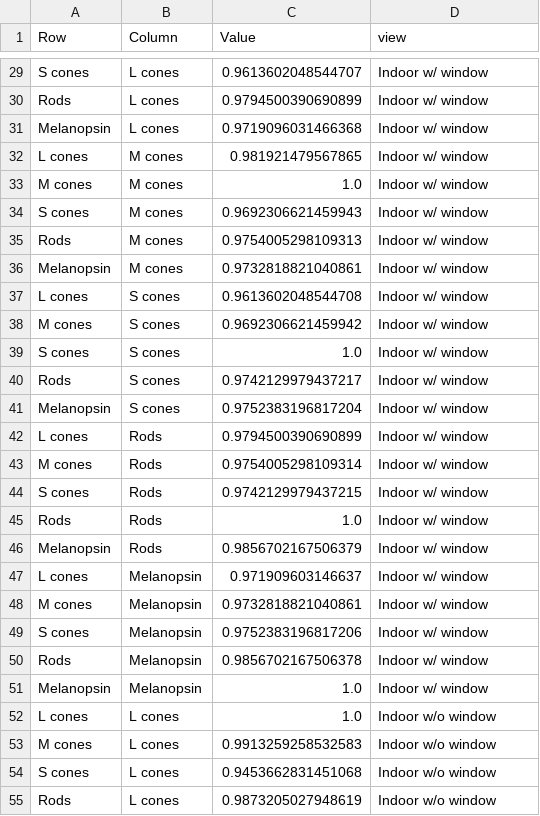
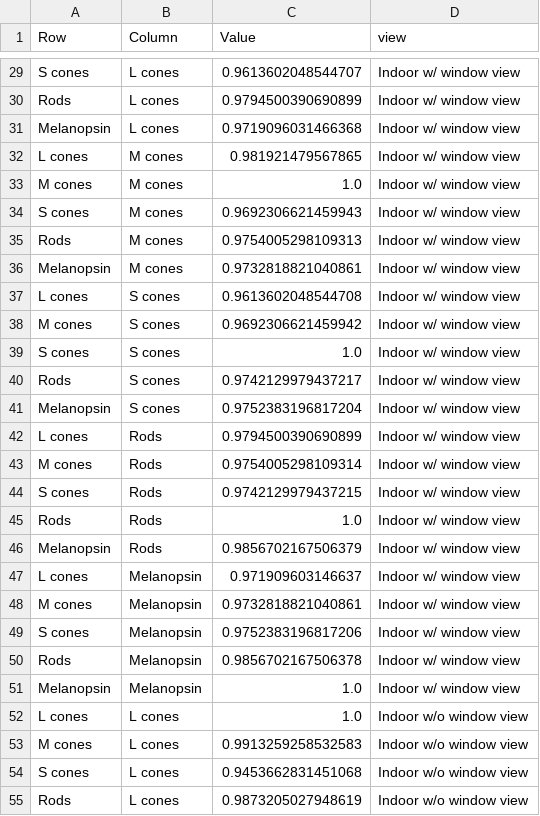
Before and after one commit to codecheckers/certificate-2026-019, a CSV file: results/tables/average_pixels_correlation_df.csv, drawn as a sheet; only a part is shown, gaps mark what is left out; the diff covers the shown part only; the diff names each change by its address in the sheet, - before the commit and + after, or states it on an @@ line.

```diff
--- a/results/tables/average_pixels_correlation_df.csv
+++ b/results/tables/average_pixels_correlation_df.csv
-D29:D51 (view): Indoor w/ window
+D29:D51 (view): Indoor w/ window view
-D52:D55 (view): Indoor w/o window
+D52:D55 (view): Indoor w/o window view
```
Also changed, not shown: 48 edited cells elsewhere in this file, results/tables/amplitude_spectra_regression_view_df.csv, results/tables/merged_wp_jeti_metadata_df.csv, 1 other file.
